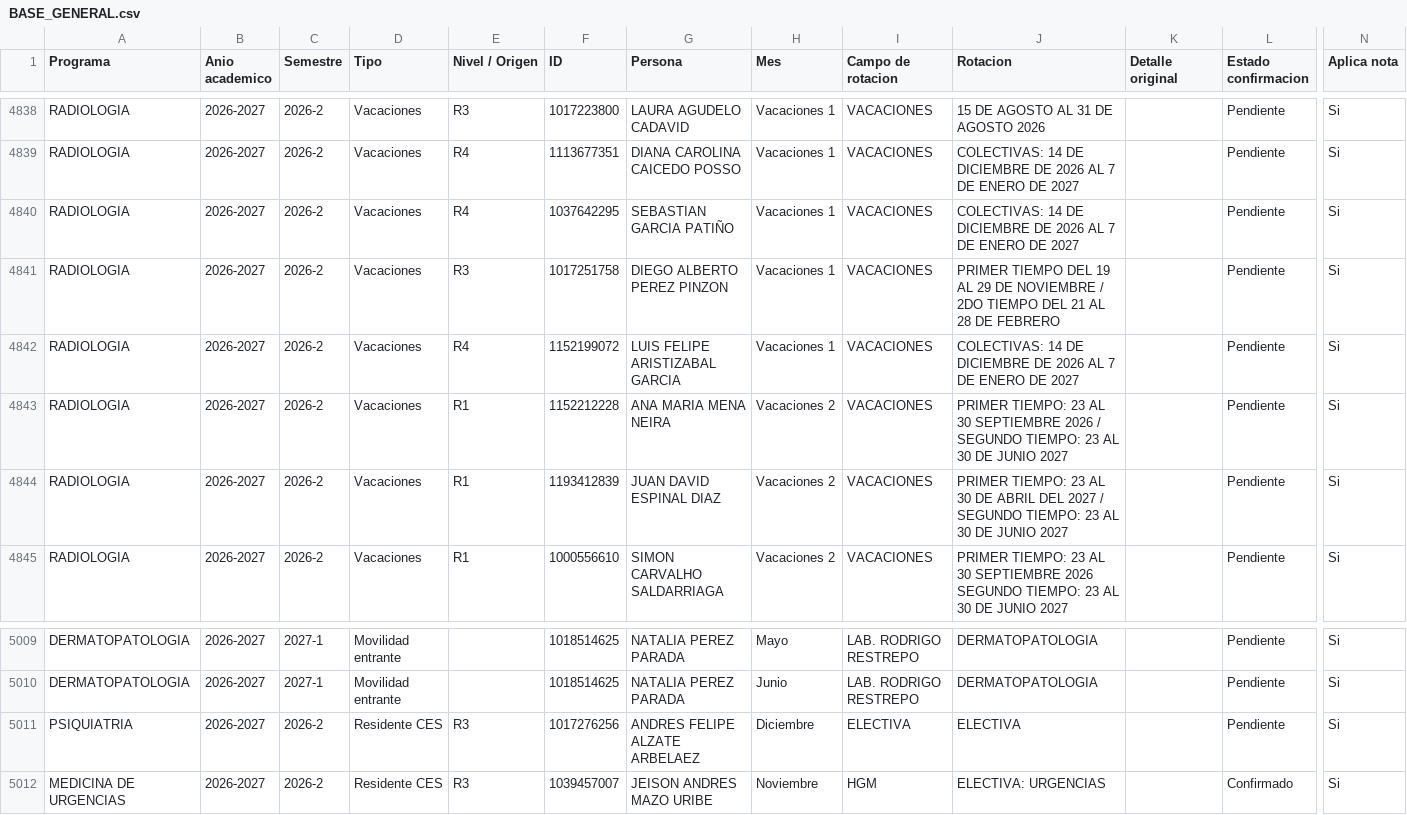
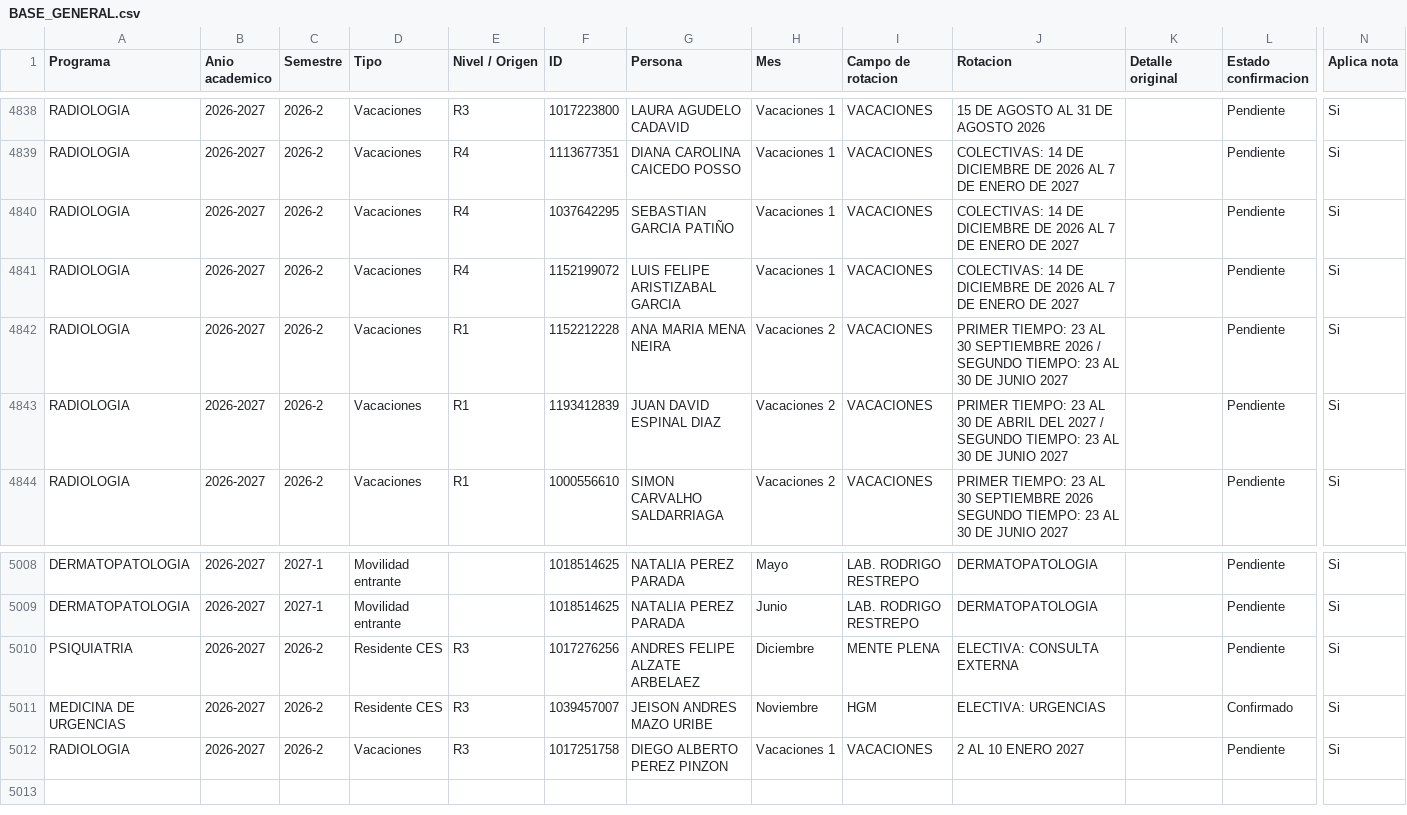
Before and after one commit to posgradosces/posgrados-ces, a CSV file: datos/BASE_GENERAL.csv, drawn as a sheet; only a part is shown, gaps mark what is left out; removed rows and columns are numbered as before the commit, all else as after; rows hold the shown columns only; the diff names each change by its address in the sheet, - before the commit and + after, or states it on an @@ line.

Commit message:
Actualización desde Google Sheets — 2026-10-29 13:22:14

```diff
--- a/datos/BASE_GENERAL.csv
+++ b/datos/BASE_GENERAL.csv
-row 4841: RADIOLOGIA | 2026-2027 | 2026-2 | Vacaciones | R3 | 1017251758 | DIEGO ALBERTO PEREZ PINZON | Vacaciones 1 | VACACIONES | PRIMER TIEMPO DEL 19 AL 29 DE NOVIEMBRE / 2DO TIEMPO DEL 21 AL 28 DE FEBRERO |  | Pendiente | Si
-I5010 (Campo de rotacion): ELECTIVA
+I5010 (Campo de rotacion): MENTE PLENA
-J5010 (Rotacion): ELECTIVA
+J5010 (Rotacion): ELECTIVA: CONSULTA EXTERNA
+row 5012: RADIOLOGIA | 2026-2027 | 2026-2 | Vacaciones | R3 | 1017251758 | DIEGO ALBERTO PEREZ PINZON | Vacaciones 1 | VACACIONES | 2 AL 10 ENERO 2027 |  | Pendiente | Si
```
